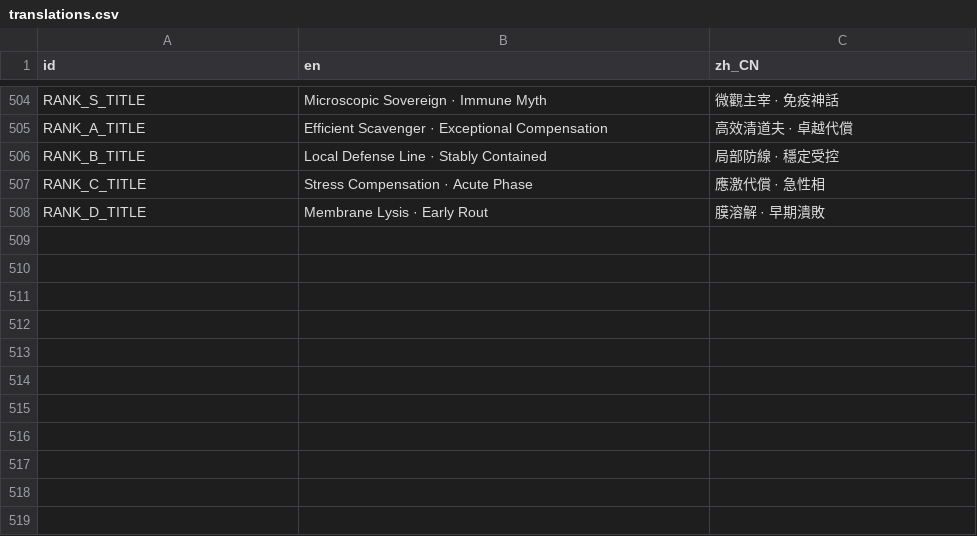
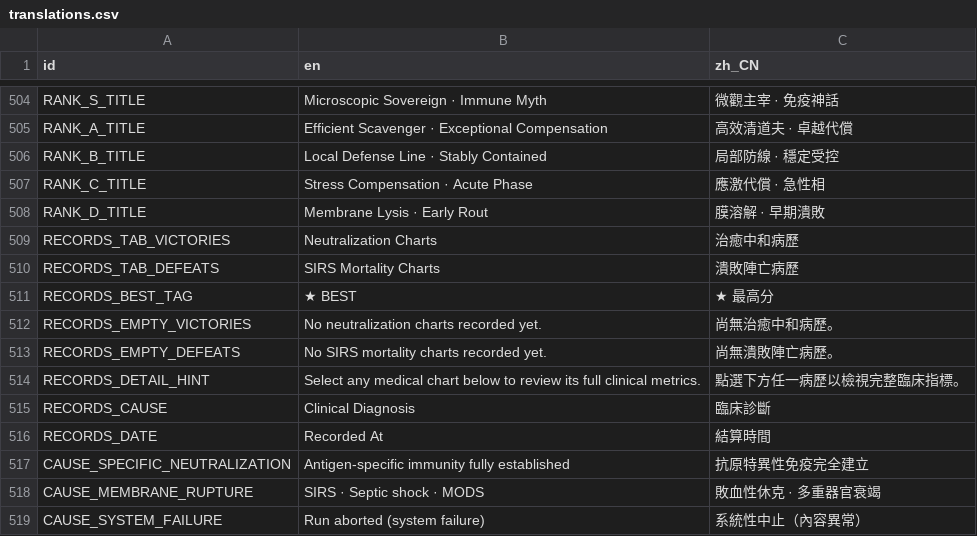
Before and after one commit to skyrocket-qy/Phagocyte, a CSV file: assets/translations/translations.csv, drawn as a sheet; only a part is shown, gaps mark what is left out; the diff names each change by its address in the sheet, - before the commit and + after, or states it on an @@ line.

```diff
--- a/assets/translations/translations.csv
+++ b/assets/translations/translations.csv
+row 509: RECORDS_TAB_VICTORIES | Neutralization Charts | 治癒中和病歷
+row 510: RECORDS_TAB_DEFEATS | SIRS Mortality Charts | 潰敗陣亡病歷
+row 511: RECORDS_BEST_TAG | ★ BEST | ★ 最高分
+row 512: RECORDS_EMPTY_VICTORIES | No neutralization charts recorded yet. | 尚無治癒中和病歷。
+row 513: RECORDS_EMPTY_DEFEATS | No SIRS mortality charts recorded yet. | 尚無潰敗陣亡病歷。
+row 514: RECORDS_DETAIL_HINT | Select any medical chart below to review its full clinical metrics. | 點選下方任一病歷以檢視完整臨床指標。
+row 515: RECORDS_CAUSE | Clinical Diagnosis | 臨床診斷
+row 516: RECORDS_DATE | Recorded At | 結算時間
+row 517: CAUSE_SPECIFIC_NEUTRALIZATION | Antigen-specific immunity fully established | 抗原特異性免疫完全建立
+row 518: CAUSE_MEMBRANE_RUPTURE | SIRS · Septic shock · MODS | 敗血性休克 · 多重器官衰竭
+row 519: CAUSE_SYSTEM_FAILURE | Run aborted (system failure) | 系統性中止（內容異常）
```
Also changed, not shown: 5 other files.
